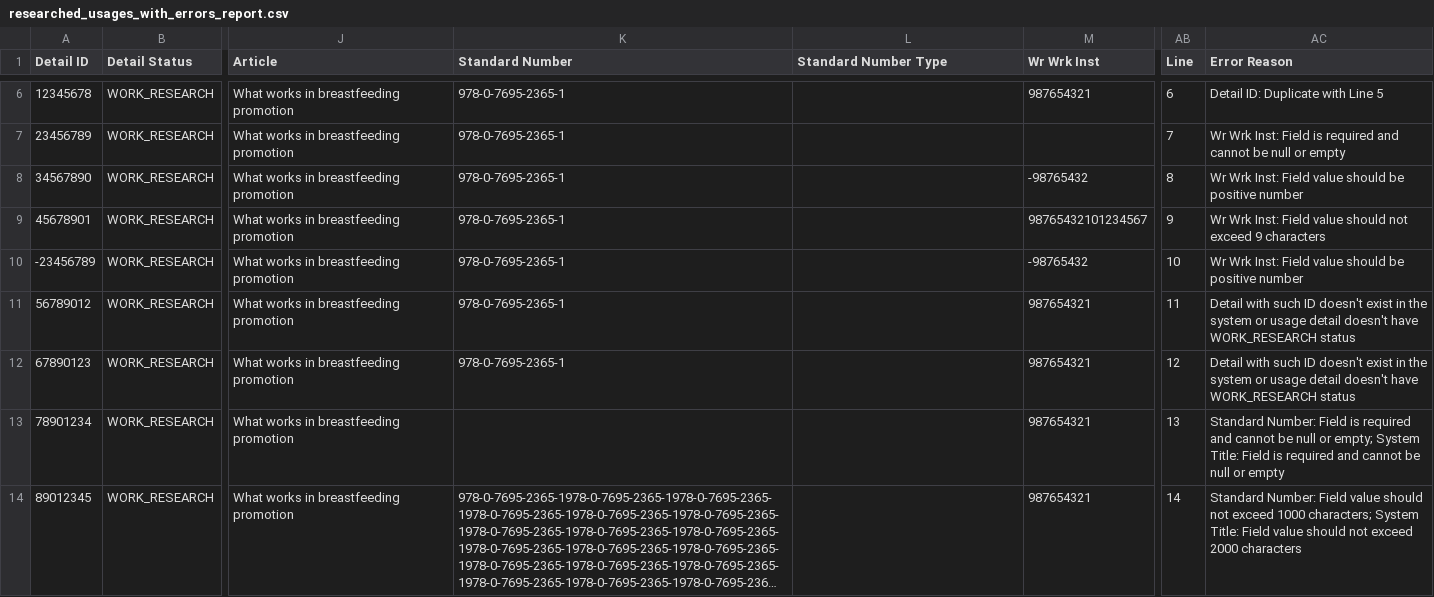
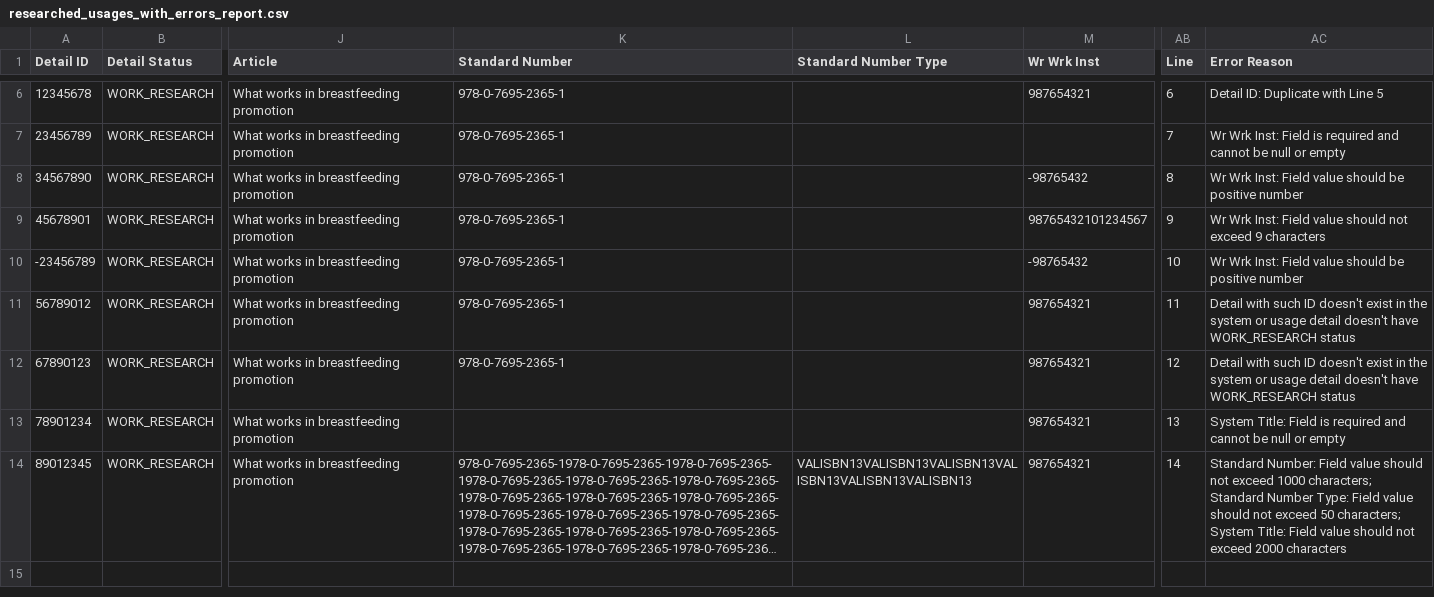
Before and after one commit to Dzmitry-Basiachenka/dist-foreign-aliakh, a CSV file: dist-foreign-service/src/testInteg/resources/com/copyright/rup/dist/foreign/service/impl/usage/researched/researched_usages_with_errors_report.csv, drawn as a sheet; only a part is shown, gaps mark what is left out; long unchanged cells end in …; the diff names each change by its address in the sheet, - before the commit and + after, or states it on an @@ line.

Commit message:
B-53527 FDA: Remove the standard number requirement when loading researched works: Remove standard number validation, read standard number type from researched CSV

```diff
--- a/dist-foreign-service/src/testInteg/resources/com/copyright/rup/dist/foreign/service/impl/usage/researched/researched_usages_with_errors_report.csv
+++ b/dist-foreign-service/src/testInteg/resources/com/copyright/rup/dist/foreign/service/impl/usage/researched/researched_usages_with_errors_report.csv
-AC13 (Error Reason): Standard Number: Field is required and cannot be null or empty; System Title:…
+AC13 (Error Reason): System Title:…
-L14 (Standard Number Type): (empty)
+L14 (Standard Number Type): VALISBN13VALISBN13VALISBN13VALISBN13VALISBN13VALISBN13
-AC14 (Error Reason): …1000 characters; System Title:…
+AC14 (Error Reason): …1000 characters; Standard Number Type: Field value should not exceed 50 characters; System Title:…
```
Also changed, not shown: dist-foreign-service/src/testInteg/resources/com/copyright/rup/dist/foreign/service/impl/usage/researched/researched_usages.csv, dist-foreign-service/src/testInteg/resources/com/copyright/rup/dist/foreign/service/impl/usage/researched/researched_usages_with_errors.csv, 4 other files.
